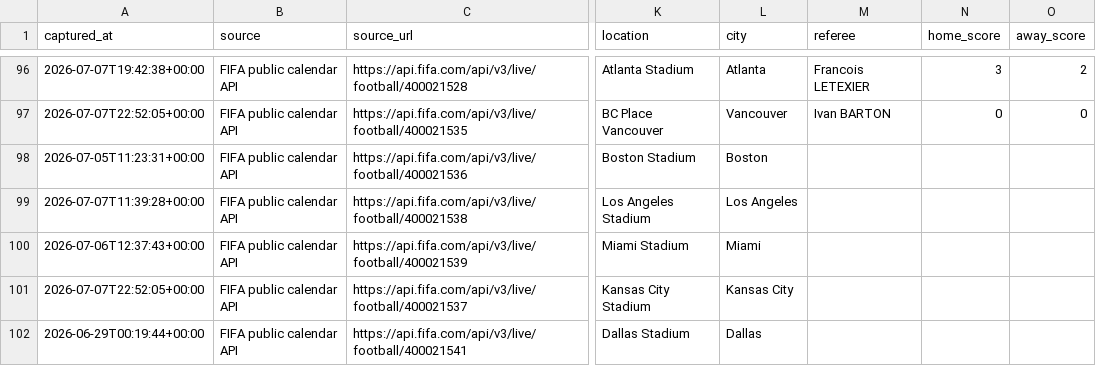
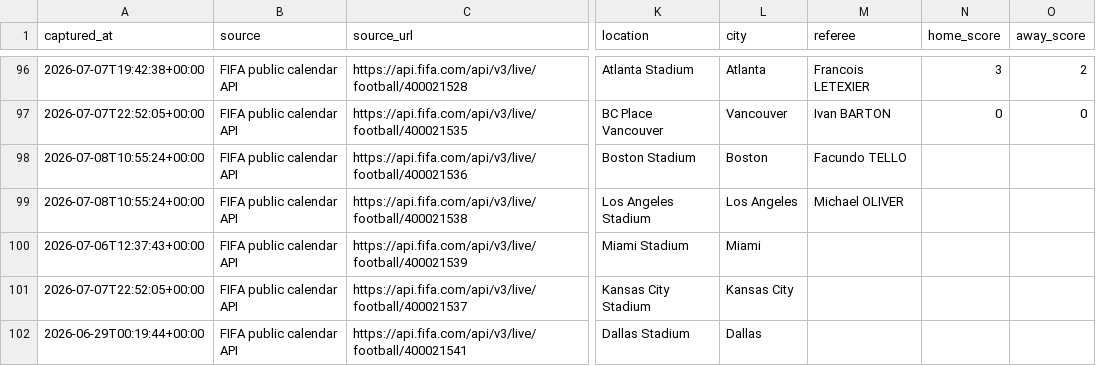
Before and after one commit to jfdconsult/jdmarket-site, a CSV file: worldcup26-engine/data/dados/BANCO_RESULTADOS_SELECOES/fifa_matchcenter_daily_matches.csv, drawn as a sheet; only a part is shown, gaps mark what is left out; the diff names each change by its address in the sheet, - before the commit and + after, or states it on an @@ line.

Commit message:
worldcup26: atualizacao automatica nuvem 08/07 07:56 BRT

```diff
--- a/worldcup26-engine/data/dados/BANCO_RESULTADOS_SELECOES/fifa_matchcenter_daily_matches.csv
+++ b/worldcup26-engine/data/dados/BANCO_RESULTADOS_SELECOES/fifa_matchcenter_daily_matches.csv
-A98 (captured_at): 2026-07-05T11:23:31+00:00
+A98 (captured_at): 2026-07-08T10:55:24+00:00
-M98 (referee): (empty)
+M98 (referee): Facundo TELLO
-A99 (captured_at): 2026-07-07T11:39:28+00:00
+A99 (captured_at): 2026-07-08T10:55:24+00:00
-M99 (referee): (empty)
+M99 (referee): Michael OLIVER
```
Also changed, not shown: 4 other files.
